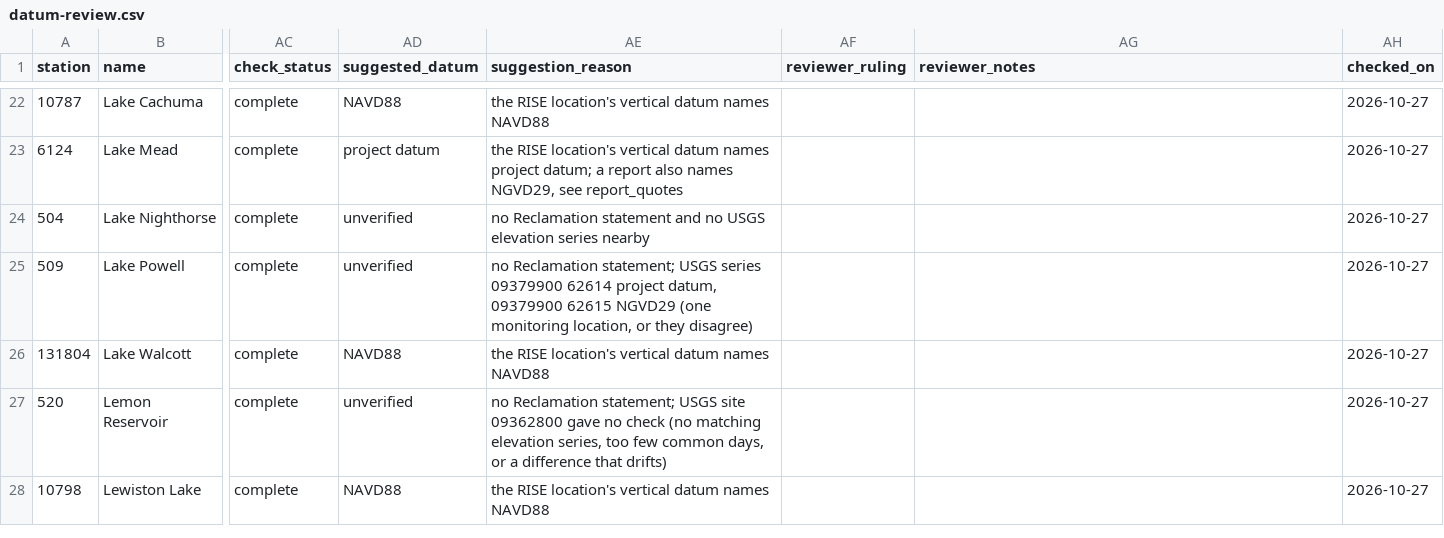
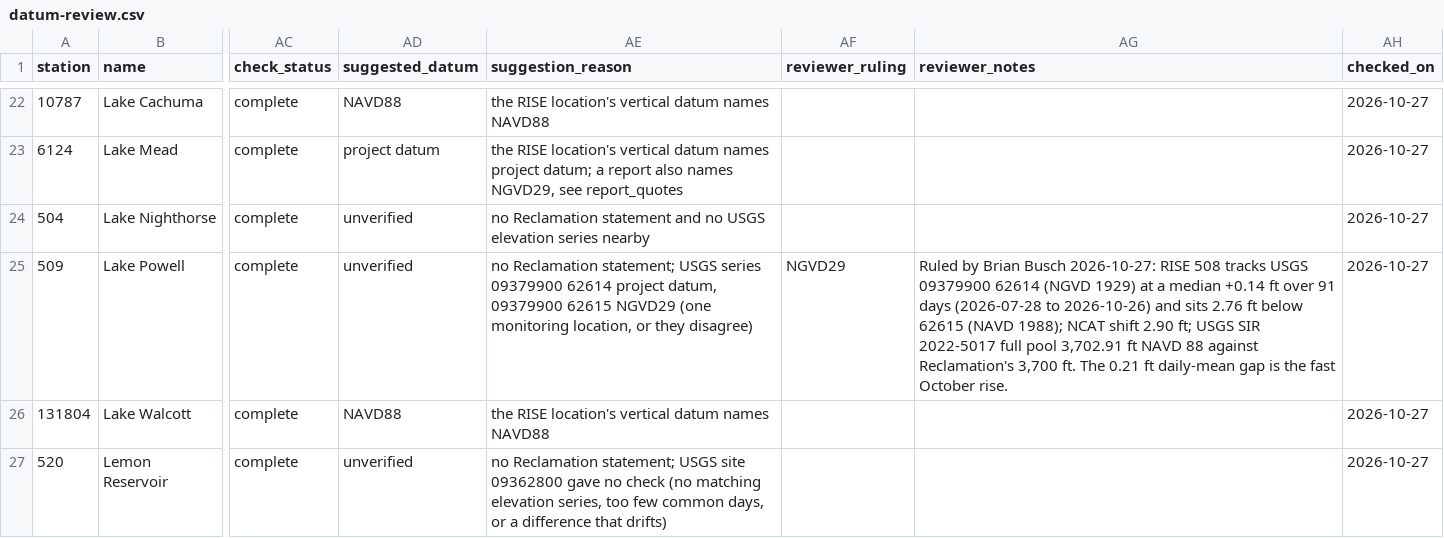
Before and after one commit to buschbrian/western-water-dashboard, a CSV file: datum-review.csv, drawn as a sheet; only a part is shown, gaps mark what is left out; the shorter side is filled out with more unchanged rows; the diff names each change by its address in the sheet, - before the commit and + after, or states it on an @@ line.

```diff
--- a/datum-review.csv
+++ b/datum-review.csv
-AF25 (reviewer_ruling): (empty)
+AF25 (reviewer_ruling): NGVD29
-AG25 (reviewer_notes): (empty)
+AG25 (reviewer_notes): Ruled by Brian Busch 2026-10-27: RISE 508 tracks USGS 09379900 62614 (NGVD 1929) at a median +0.14 ft over 91 days (2026-07-28 to 2026-10-26) and sits 2.76 ft below 62615 (NAVD 1988); NCAT shift 2.90 ft; USGS SIR 2022-5017 full pool 3,702.91 ft NAVD 88 against Reclamation's 3,700 ft. The 0.21 ft daily-mean gap is the fast October rise.
```
